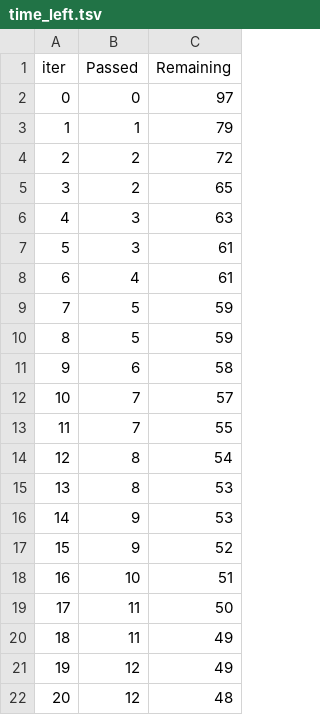
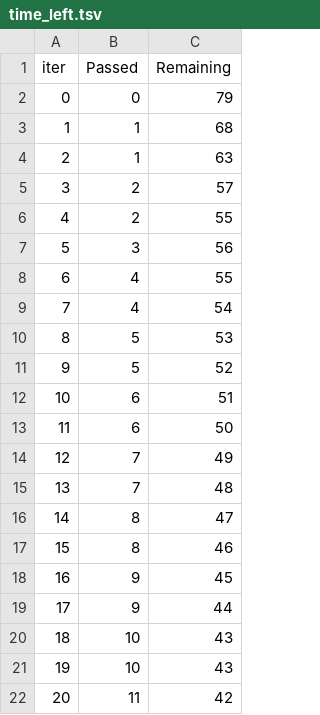
Before and after one commit to TejasAnil4/MLPROJECT, a TSV file: catboost_info/time_left.tsv, drawn as a sheet; only a part is shown; the diff covers the shown part only.

```diff
--- a/catboost_info/time_left.tsv
+++ b/catboost_info/time_left.tsv
@@ -1,22 +1,22 @@
 iter	Passed	Remaining
-0	0	97
-1	1	79
-2	2	72
-3	2	65
-4	3	63
-5	3	61
-6	4	61
-7	5	59
-8	5	59
-9	6	58
-10	7	57
-11	7	55
-12	8	54
-13	8	53
-14	9	53
-15	9	52
-16	10	51
-17	11	50
-18	11	49
-19	12	49
-20	12	48
+0	0	79
+1	1	68
+2	1	63
+3	2	57
+4	2	55
+5	3	56
+6	4	55
+7	4	54
+8	5	53
+9	5	52
+10	6	51
+11	6	50
+12	7	49
+13	7	48
+14	8	47
+15	8	46
+16	9	45
+17	9	44
+18	10	43
+19	10	43
+20	11	42
```
Also changed, not shown: 143 edited cells elsewhere in this file, 2 other files.
